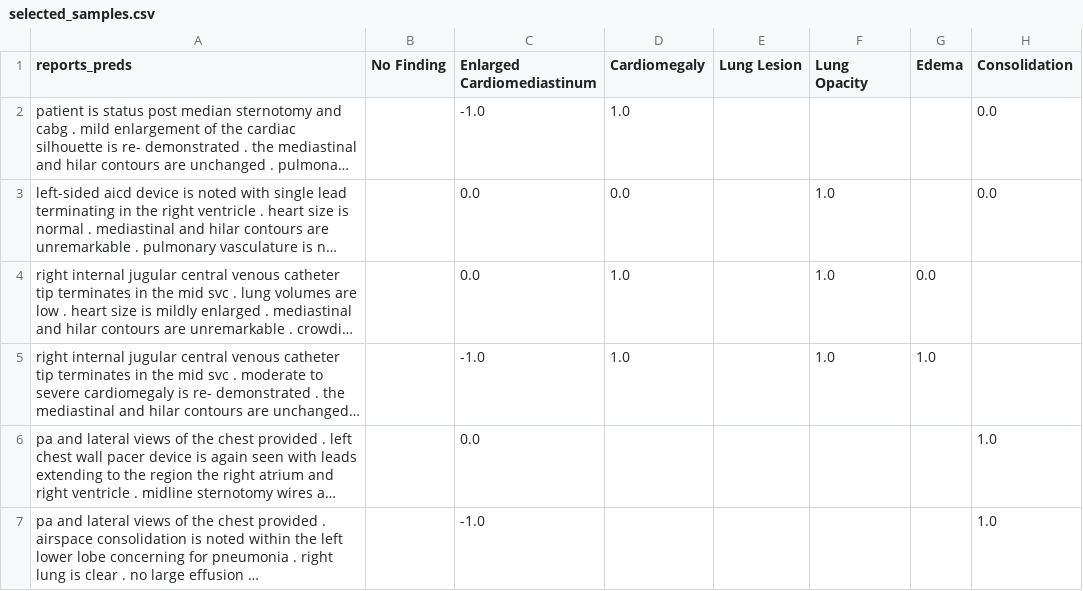
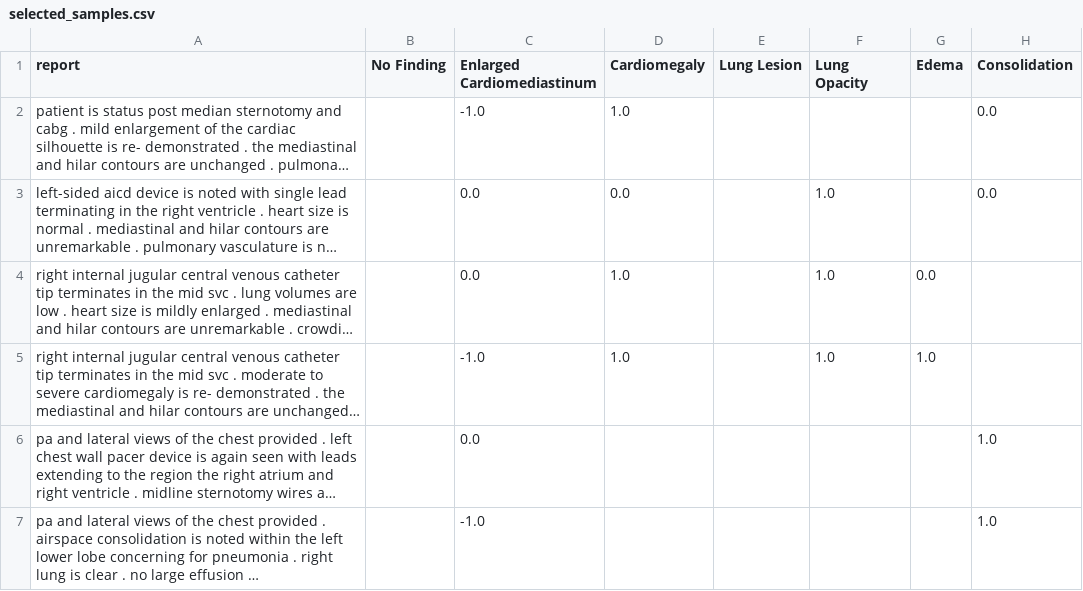
Before and after one commit to Debodeep94/SLOG-Eval, a CSV file: selected_samples.csv, drawn as a sheet; only a part is shown; long unchanged cells end in …; the diff names each change by its address in the sheet, - before the commit and + after, or states it on an @@ line.

```diff
--- a/selected_samples.csv
+++ b/selected_samples.csv
-A1: reports_preds
+A1: report
```
Also changed, not shown: selected_samples00.csv, 1 other file.
